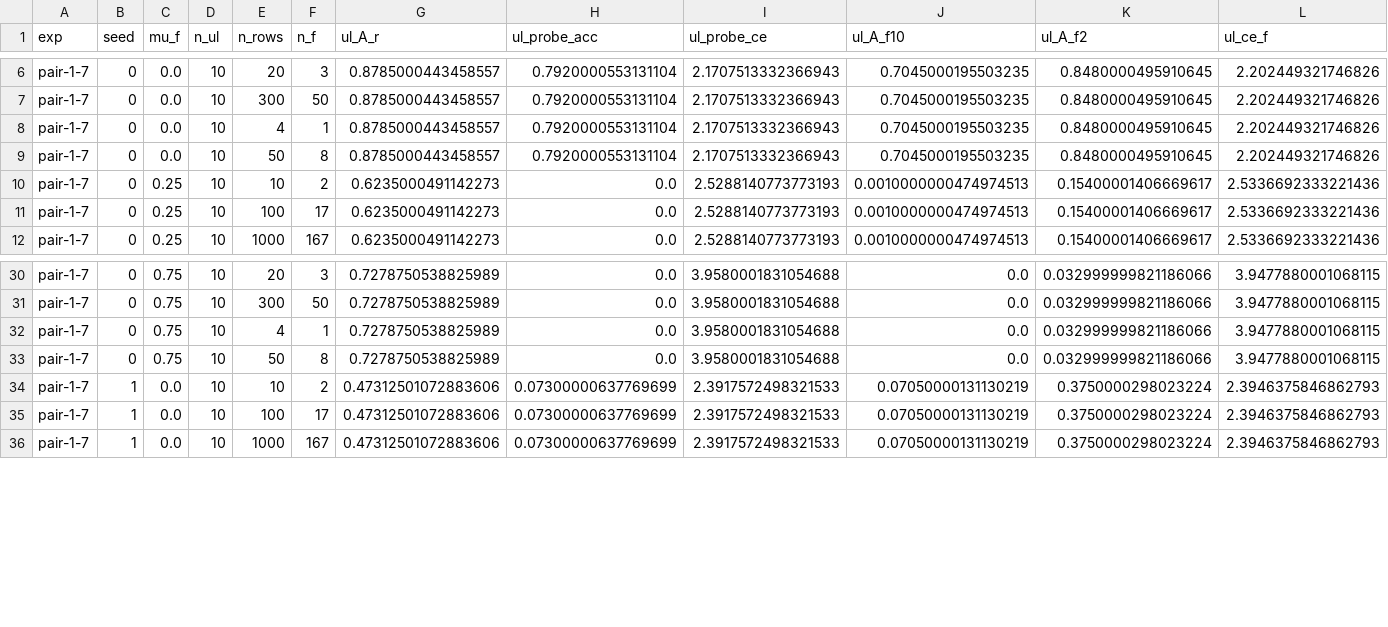
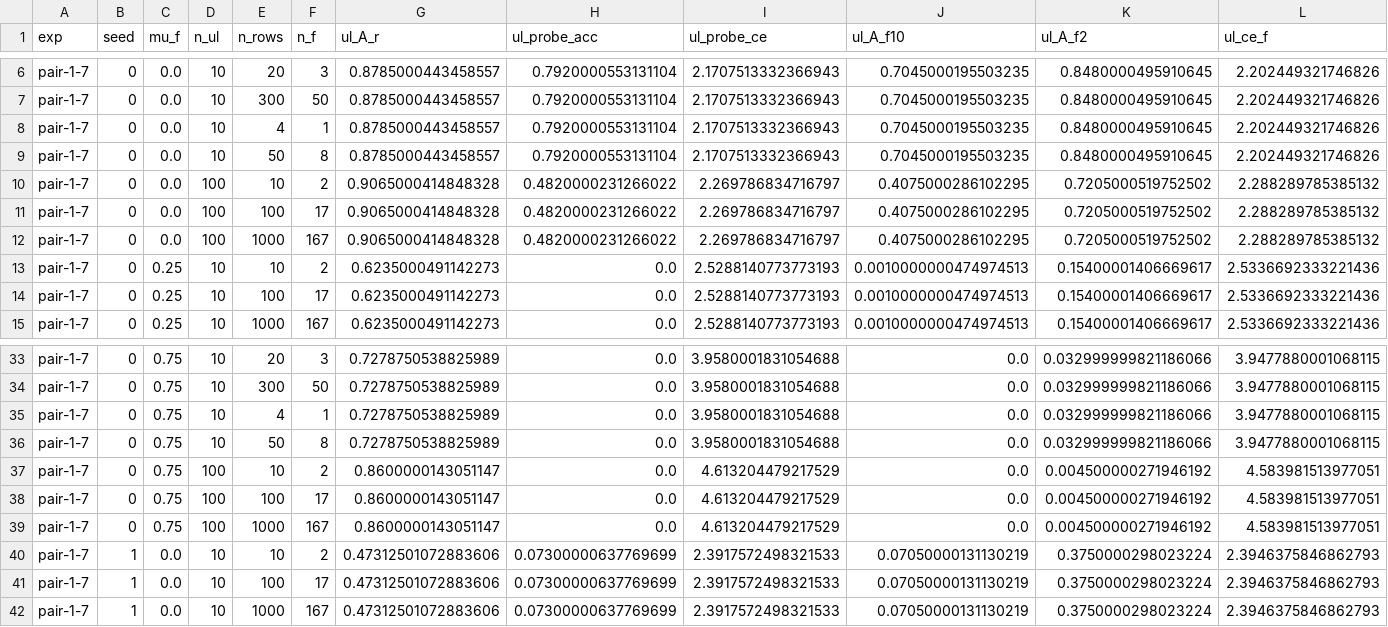
Before and after one commit to Nico31415/toy-unlearning, a CSV file: mseaug/relearn_sweep.csv, drawn as a sheet; only a part is shown, gaps mark what is left out; rows hold the shown columns only; the diff names each change by its address in the sheet, - before the commit and + after, or states it on an @@ line.

```diff
--- a/mseaug/relearn_sweep.csv
+++ b/mseaug/relearn_sweep.csv
+row 10: pair-1-7 | 0 | 0.0 | 100 | 10 | 2 | 0.9065000414848328 | 0.4820000231266022 | 2.269786834716797 | 0.4075000286102295 | 0.7205000519752502 | 2.288289785385132
+row 11: pair-1-7 | 0 | 0.0 | 100 | 100 | 17 | 0.9065000414848328 | 0.4820000231266022 | 2.269786834716797 | 0.4075000286102295 | 0.7205000519752502 | 2.288289785385132
+row 12: pair-1-7 | 0 | 0.0 | 100 | 1000 | 167 | 0.9065000414848328 | 0.4820000231266022 | 2.269786834716797 | 0.4075000286102295 | 0.7205000519752502 | 2.288289785385132
+row 37: pair-1-7 | 0 | 0.75 | 100 | 10 | 2 | 0.8600000143051147 | 0.0 | 4.613204479217529 | 0.0 | 0.004500000271946192 | 4.583981513977051
+row 38: pair-1-7 | 0 | 0.75 | 100 | 100 | 17 | 0.8600000143051147 | 0.0 | 4.613204479217529 | 0.0 | 0.004500000271946192 | 4.583981513977051
+row 39: pair-1-7 | 0 | 0.75 | 100 | 1000 | 167 | 0.8600000143051147 | 0.0 | 4.613204479217529 | 0.0 | 0.004500000271946192 | 4.583981513977051
```
Also changed, not shown: ceaug/relearn_sweep.csv, 11 other files.
